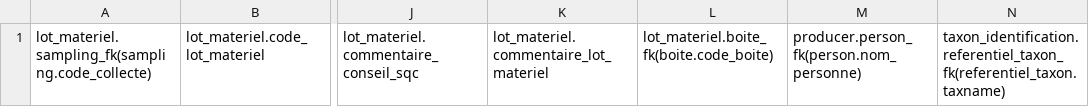
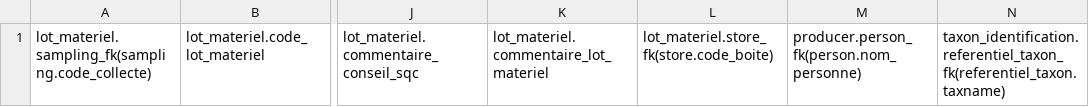
Before and after one commit to GOTIT-DEV/GOTIT, a CSV file: assets/imports/internal_biological_material.csv, drawn as a sheet; only a part is shown, gaps mark what is left out; the diff names each change by its address in the sheet, - before the commit and + after, or states it on an @@ line.

```diff
--- a/assets/imports/internal_biological_material.csv
+++ b/assets/imports/internal_biological_material.csv
-L1: lot_materiel.boite_fk(boite.code_boite)
+L1: lot_materiel.store_fk(store.code_boite)
```
Also changed, not shown: assets/imports/DNA.csv, assets/imports/specimen_slide.csv, 32 other files.
